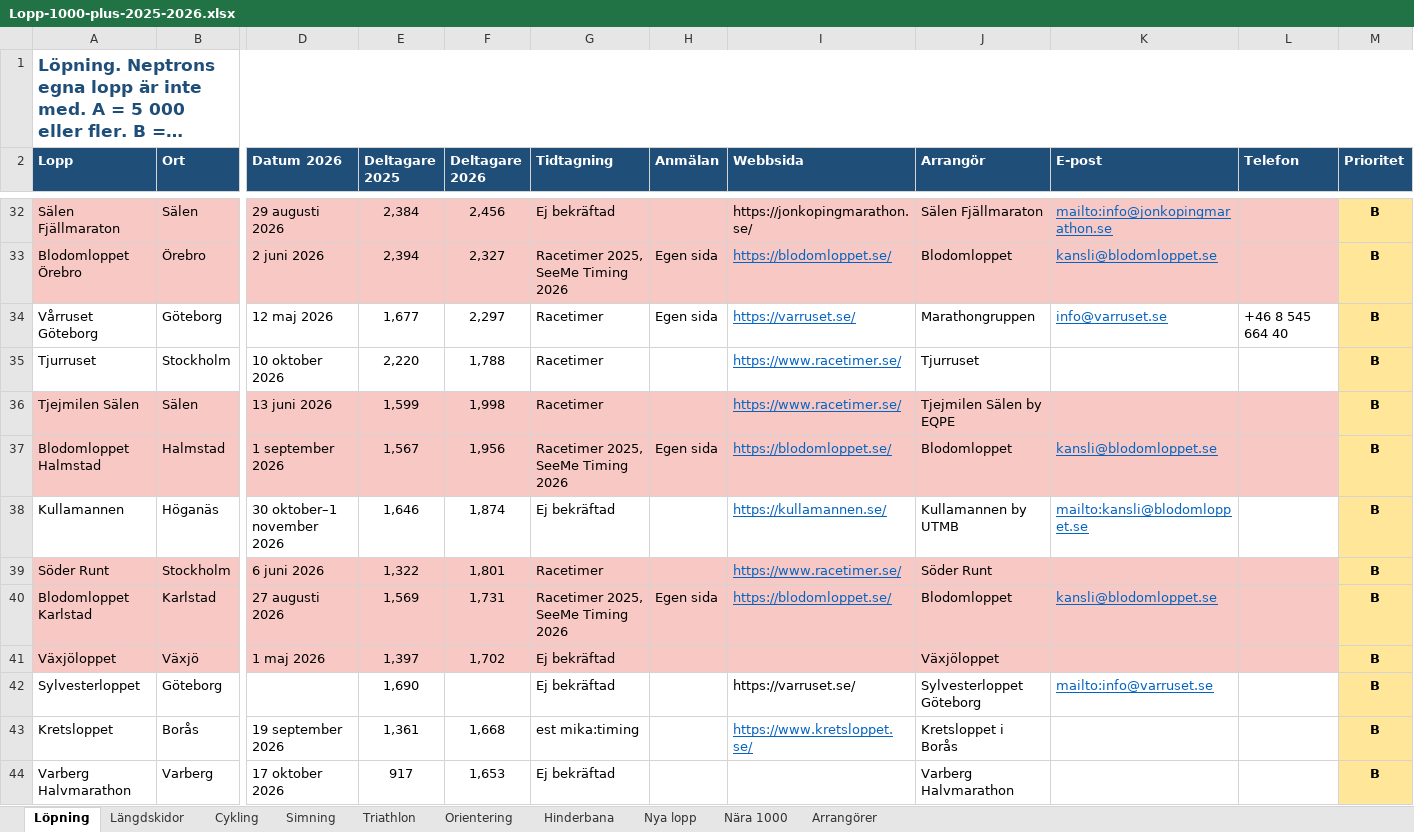
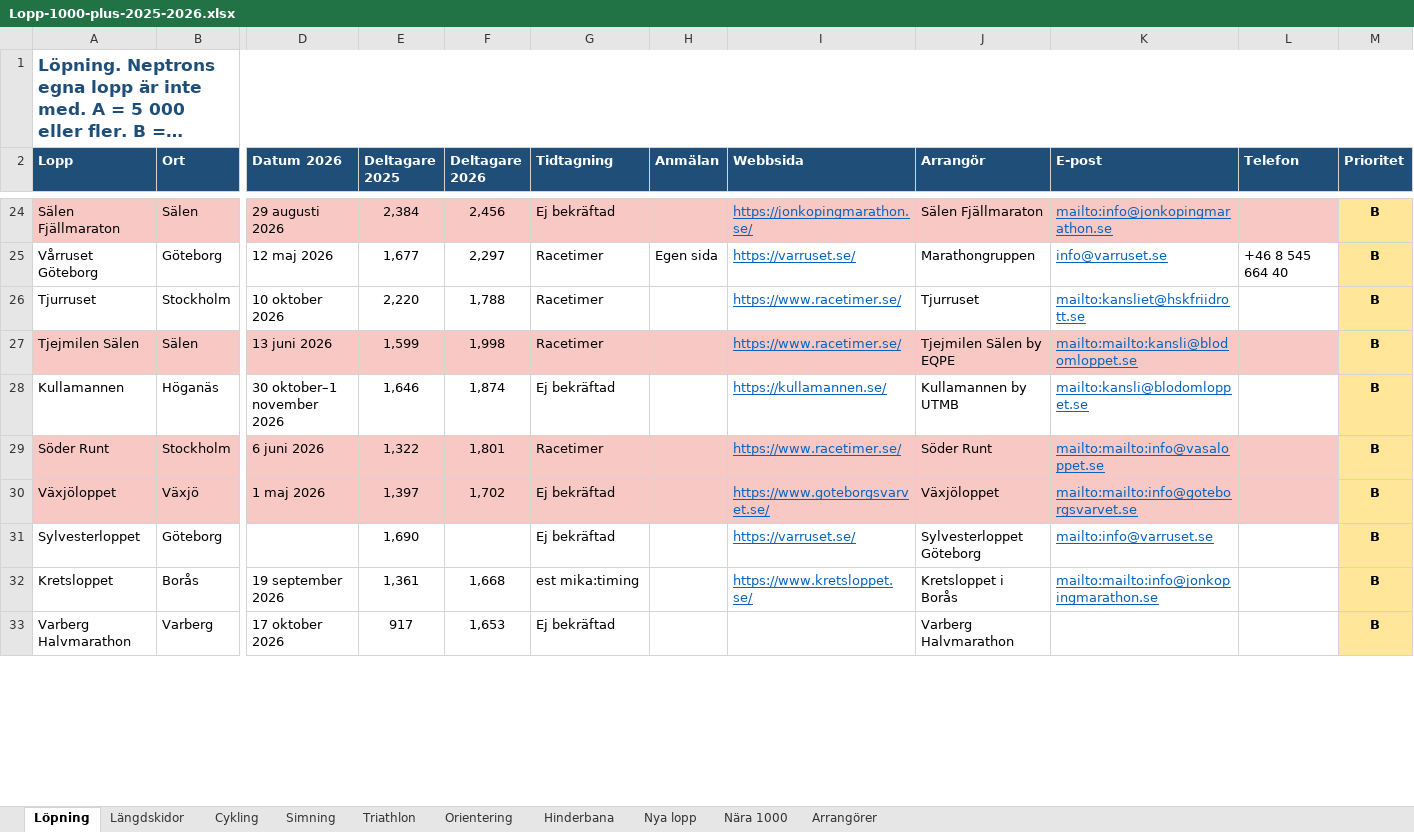
Before and after one commit to Thomazzo91/Days-Without-being-a-tool, an Excel workbook: Lopp-1000-plus-2025-2026.xlsx, sheet Löpning, drawn as a sheet; only a part is shown, gaps mark what is left out; long unchanged cells end in …; values as stored, in another font and other column widths than the file's, no borders; removed rows and columns are numbered as before the commit, all else as after; rows hold the shown columns only; the diff covers the shown part only; the diff names each change by its address in the sheet, - before the commit and + after, or states it on an @@ line.

```diff
--- a/Lopp-1000-plus-2025-2026.xlsx (sheet Löpning)
+++ b/Lopp-1000-plus-2025-2026.xlsx (sheet Löpning)
@@ I24 underline: off → on, text colour: black → #0563C1 @@
-row 33: Blodomloppet Örebro | Örebro | 2 juni 2026 | 2,394 | 2,327 | Racetimer 2025, SeeMe Timing 2026 | Egen sida | https://blodomloppet.se/ | Blodomloppet | kansli@blodomloppet.se |  | B
-K26 (E-post): (empty)
+K26 (E-post): mailto:kansliet@hskfriidrott.se
-K27 (E-post): (empty)
+K27 (E-post): mailto:mailto:kansli@blodomloppet.se
-row 37: Blodomloppet Halmstad | Halmstad | 1 september 2026 | 1,567 | 1,956 | Racetimer 2025, SeeMe Timing 2026 | Egen sida | https://blodomloppet.se/ | Blodomloppet | kansli@blodomloppet.se |  | B
-K29 (E-post): (empty)
+K29 (E-post): mailto:mailto:info@vasaloppet.se
-row 40: Blodomloppet Karlstad | Karlstad | 27 augusti 2026 | 1,569 | 1,731 | Racetimer 2025, SeeMe Timing 2026 | Egen sida | https://blodomloppet.se/ | Blodomloppet | kansli@blodomloppet.se |  | B
-I30 (Webbsida): (empty)
+I30 (Webbsida): https://www.goteborgsvarvet.se/
-K30 (E-post): (empty)
+K30 (E-post): mailto:mailto:info@goteborgsvarvet.se
@@ I31 underline: off → on, text colour: black → #0563C1 @@
-K32 (E-post): (empty)
+K32 (E-post): mailto:mailto:info@jonkopingmarathon.se
```
Also changed, not shown: 1 added row, 15 removed rows, 5 edited cells and cell formats elsewhere in this sheet, sheet Nära 1000, sheet Arrangörer, sheet Cykling.
